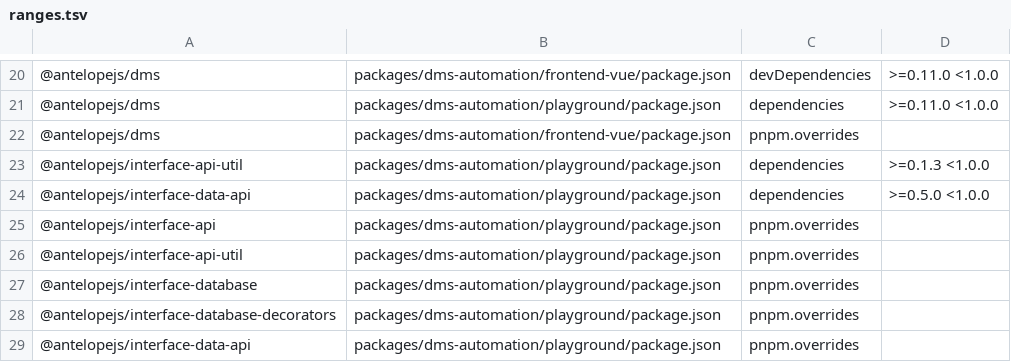
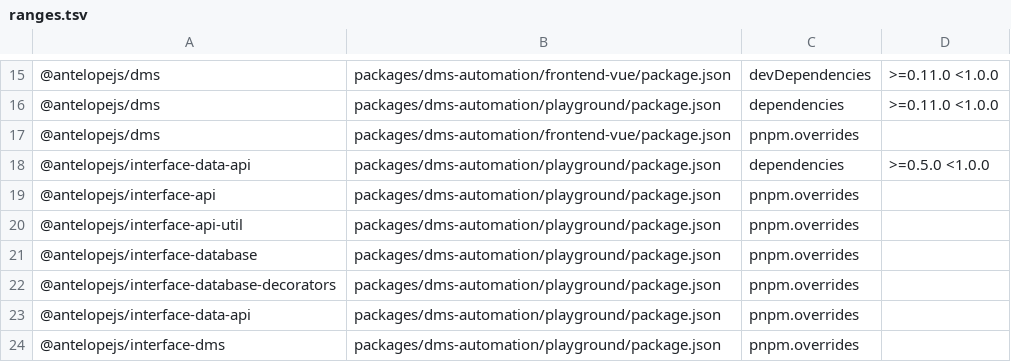
Before and after one commit to AntelopeJS/dms-automation, a TSV file: .campaign/tgz/ranges.tsv, drawn as a sheet; only a part is shown, gaps mark what is left out; the shorter side is filled out with more unchanged rows; the diff covers the shown part only.

Commit message:
build(deps): take the released core, interface-core, interface-api, interface-api-util, interface-database-decorators and dms-frontend

```diff
--- a/.campaign/tgz/ranges.tsv
+++ b/.campaign/tgz/ranges.tsv
@@ -22,3 +17,2 @@
 @antelopejs/dms	packages/dms-automation/frontend-vue/package.json	pnpm.overrides	
-@antelopejs/interface-api-util	packages/dms-automation/playground/package.json	dependencies	>=0.1.3 <1.0.0
 @antelopejs/interface-data-api	packages/dms-automation/playground/package.json	dependencies	>=0.5.0 <1.0.0
```
Also changed, not shown: 17 removed rows elsewhere in this file, 17 other files.
